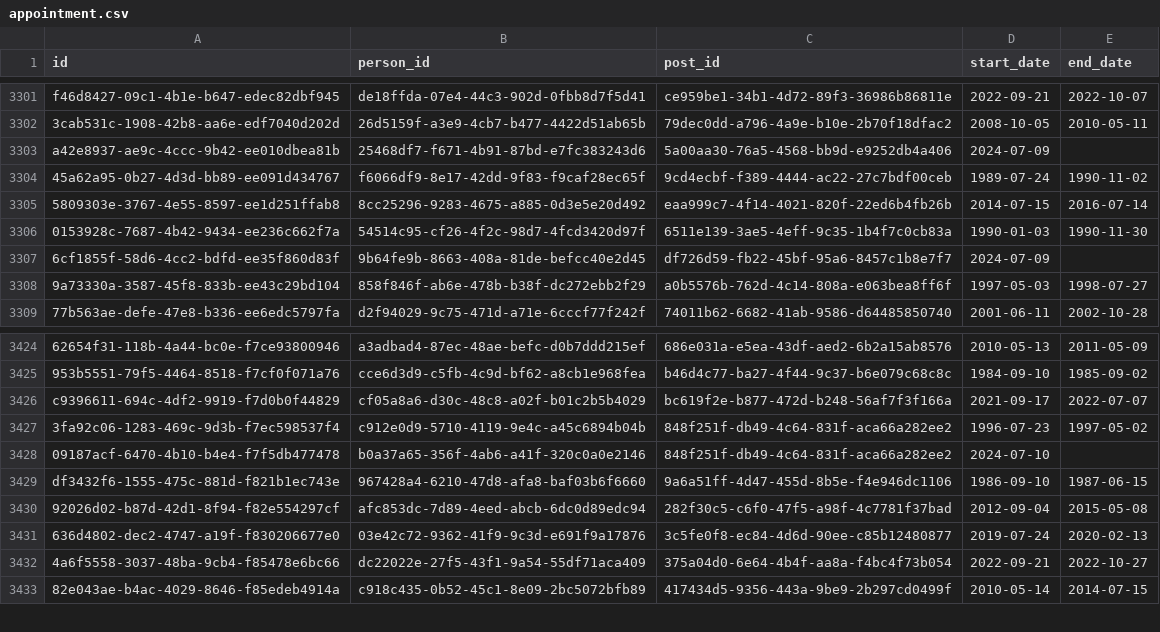
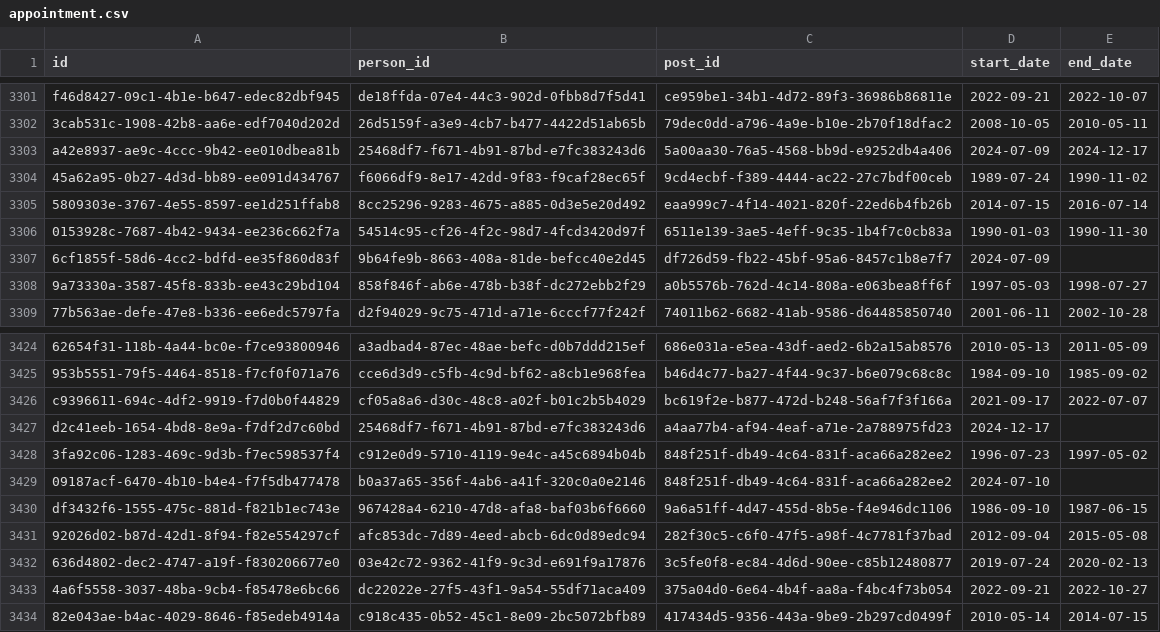
Before and after one commit to instituteforgov/ifg-ministers-database-public, a CSV file: data/appointment.csv, drawn as a sheet; only a part is shown, gaps mark what is left out; the diff names each change by its address in the sheet, - before the commit and + after, or states it on an @@ line.

Commit message:
Update data

```diff
--- a/data/appointment.csv
+++ b/data/appointment.csv
-E3303 (end_date): (empty)
+E3303 (end_date): 2024-12-17
+row 3427: d2c41eeb-1654-4bd8-8e9a-f7df2d7c60bd | 25468df7-f671-4b91-87bd-e7fc383243d6 | a4aa77b4-af94-4eaf-a71e-2a788975fd23 | 2024-12-17
```
Also changed, not shown: data/appointment_characteristics.csv, data/person.csv, 1 other file.
